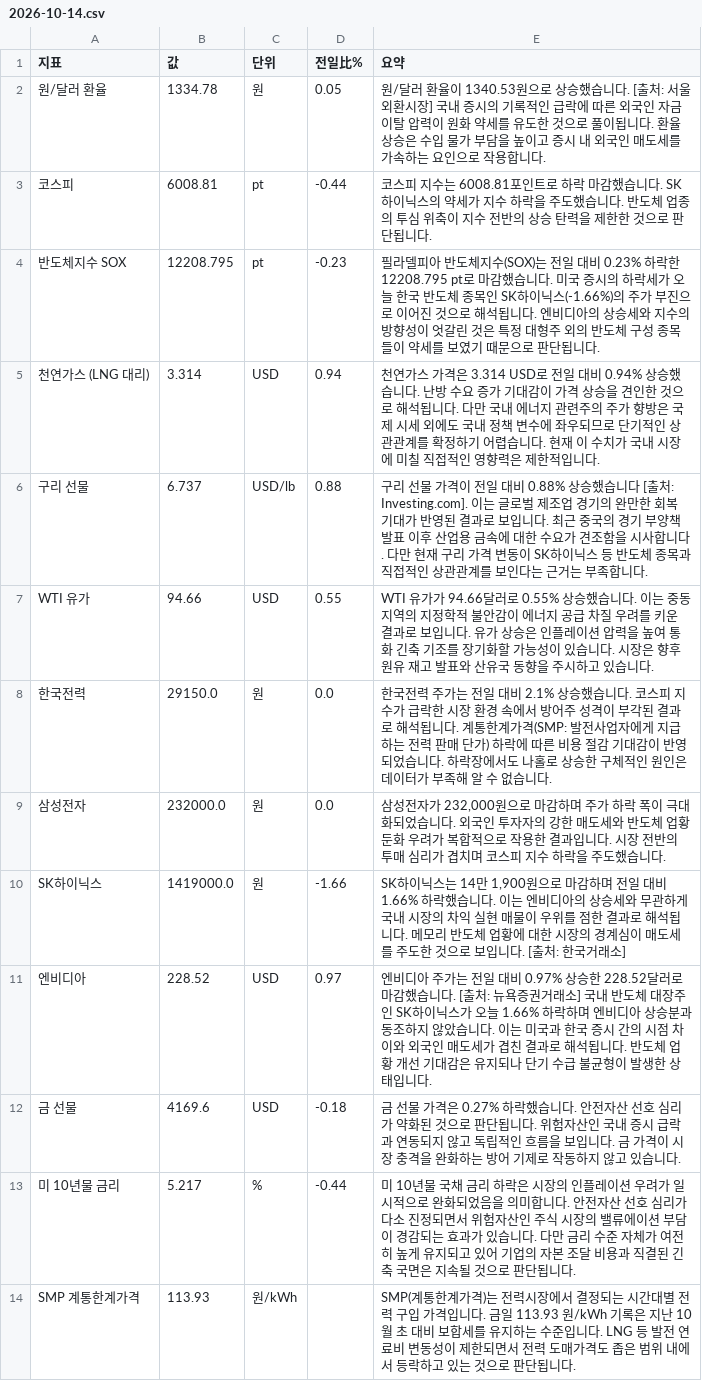
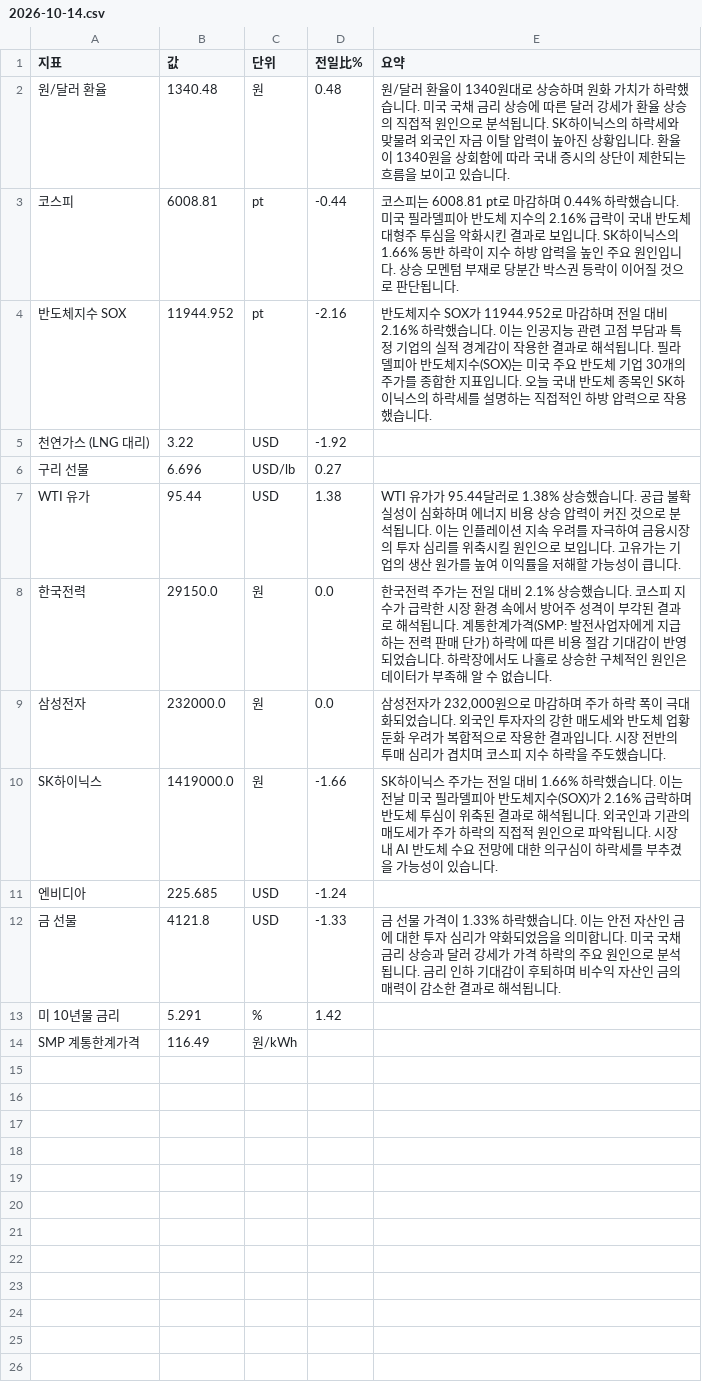
Before and after one commit to baehongcheol21-lab/info-board, a CSV file: exports/2026-10-14.csv, drawn as a sheet.

```diff
--- a/exports/2026-10-14.csv
+++ b/exports/2026-10-14.csv
@@ -1,14 +1,14 @@
 지표,값,단위,전일比%,요약
-원/달러 환율,1334.78,원,0.05,원/달러 환율이 1340.53원으로 상승했습니다. [출처: 서울외환시장] 국내 증시의 기록적인 급락에 따른 외국인 자금 이탈 압력이 원화 약세를 유도한 것으로 풀이됩니다. 환율 상승은 수입 물가 부담을 높이고 증시 내 외국인 매도세를 가속하는 요인으로 작용합니다.
-코스피,6008.81,pt,-0.44,코스피 지수는 6008.81포인트로 하락 마감했습니다. SK하이닉스의 약세가 지수 하락을 주도했습니다. 반도체 업종의 투심 위축이 지수 전반의 상승 탄력을 제한한 것으로 판단됩니다.
-반도체지수 SOX,12208.795,pt,-0.23,필라델피아 반도체지수(SOX)는 전일 대비 0.23% 하락한 12208.795 pt로 마감했습니다.   미국 증시의 하락세가 오늘 한국 반도체 종목인 SK하이닉스(-1.66%)의 주가 부진으로 이어진 것으로 해석됩니다. 엔비디아의 상승세와 지수의 방향성이 엇갈린 것은 특정 대형주 외의 반도체 구성 종목들이 약세를 보였기 때문으로 판단됩니다.
-천연가스 (LNG 대리),3.314,USD,0.94,천연가스 가격은 3.314 USD로 전일 대비 0.94% 상승했습니다.  난방 수요 증가 기대감이 가격 상승을 견인한 것으로 해석됩니다. 다만 국내 에너지 관련주의 주가 향방은 국제 시세 외에도 국내 정책 변수에 좌우되므로 단기적인 상관관계를 확정하기 어렵습니다. 현재 이 수치가 국내 시장에 미칠 직접적인 영향력은 제한적입니다.
-구리 선물,6.737,USD/lb,0.88,구리 선물 가격이 전일 대비 0.88% 상승했습니다 [출처: Investing.com]. 이는 글로벌 제조업 경기의 완만한 회복 기대가 반영된 결과로 보입니다. 최근 중국의 경기 부양책 발표 이후 산업용 금속에 대한 수요가 견조함을 시사합니다. 다만 현재 구리 가격 변동이 SK하이닉스 등 반도체 종목과 직접적인 상관관계를 보인다는 근거는 부족합니다.
-WTI 유가,94.66,USD,0.55,WTI 유가가 94.66달러로 0.55% 상승했습니다.  이는 중동 지역의 지정학적 불안감이 에너지 공급 차질 우려를 키운 결과로 보입니다. 유가 상승은 인플레이션 압력을 높여 통화 긴축 기조를 장기화할 가능성이 있습니다. 시장은 향후 원유 재고 발표와 산유국 동향을 주시하고 있습니다.
+원/달러 환율,1340.48,원,0.48,원/달러 환율이 1340원대로 상승하며 원화 가치가 하락했습니다. 미국 국채 금리 상승에 따른 달러 강세가 환율 상승의 직접적 원인으로 분석됩니다. SK하이닉스의 하락세와 맞물려 외국인 자금 이탈 압력이 높아진 상황입니다. 환율이 1340원을 상회함에 따라 국내 증시의 상단이 제한되는 흐름을 보이고 있습니다.
+코스피,6008.81,pt,-0.44,코스피는 6008.81 pt로 마감하며 0.44% 하락했습니다. 미국 필라델피아 반도체 지수의 2.16% 급락이 국내 반도체 대형주 투심을 악화시킨 결과로 보입니다. SK하이닉스의 1.66% 동반 하락이 지수 하방 압력을 높인 주요 원인입니다. 상승 모멘텀 부재로 당분간 박스권 등락이 이어질 것으로 판단됩니다.
+반도체지수 SOX,11944.952,pt,-2.16,반도체지수 SOX가 11944.952로 마감하며 전일 대비 2.16% 하락했습니다. 이는 인공지능 관련 고점 부담과 특정 기업의 실적 경계감이 작용한 결과로 해석됩니다. 필라델피아 반도체지수(SOX)는 미국 주요 반도체 기업 30개의 주가를 종합한 지표입니다. 오늘 국내 반도체 종목인 SK하이닉스의 하락세를 설명하는 직접적인 하방 압력으로 작용했습니다.
+천연가스 (LNG 대리),3.22,USD,-1.92,
+구리 선물,6.696,USD/lb,0.27,
+WTI 유가,95.44,USD,1.38,WTI 유가가 95.44달러로 1.38% 상승했습니다.  공급 불확실성이 심화하며 에너지 비용 상승 압력이 커진 것으로 분석됩니다. 이는 인플레이션 지속 우려를 자극하여 금융시장의 투자 심리를 위축시킬 원인으로 보입니다. 고유가는 기업의 생산 원가를 높여 이익률을 저해할 가능성이 큽니다.
 한국전력,29150.0,원,0.0,한국전력 주가는 전일 대비 2.1% 상승했습니다. 코스피 지수가 급락한 시장 환경 속에서 방어주 성격이 부각된 결과로 해석됩니다. 계통한계가격(SMP: 발전사업자에게 지급하는 전력 판매 단가) 하락에 따른 비용 절감 기대감이 반영되었습니다. 하락장에서도 나홀로 상승한 구체적인 원인은 데이터가 부족해 알 수 없습니다.
 삼성전자,232000.0,원,0.0,"삼성전자가 232,000원으로 마감하며 주가 하락 폭이 극대화되었습니다.   외국인 투자자의 강한 매도세와 반도체 업황 둔화 우려가 복합적으로 작용한 결과입니다.   시장 전반의 투매 심리가 겹치며 코스피 지수 하락을 주도했습니다."
-SK하이닉스,1419000.0,원,-1.66,"SK하이닉스는 14만 1,900원으로 마감하며 전일 대비 1.66% 하락했습니다.  이는 엔비디아의 상승세와 무관하게 국내 시장의 차익 실현 매물이 우위를 점한 결과로 해석됩니다.  메모리 반도체 업황에 대한 시장의 경계심이 매도세를 주도한 것으로 보입니다.  [출처: 한국거래소]"
-엔비디아,228.52,USD,0.97,엔비디아 주가는 전일 대비 0.97% 상승한 228.52달러로 마감했습니다. [출처: 뉴욕증권거래소]  국내 반도체 대장주인 SK하이닉스가 오늘 1.66% 하락하며 엔비디아 상승분과 동조하지 않았습니다.   이는 미국과 한국 증시 간의 시점 차이와 외국인 매도세가 겹친 결과로 해석됩니다.  반도체 업황 개선 기대감은 유지되나 단기 수급 불균형이 발생한 상태입니다.
-금 선물,4169.6,USD,-0.18,금 선물 가격은 0.27% 하락했습니다. 안전자산 선호 심리가 약화된 것으로 판단됩니다. 위험자산인 국내 증시 급락과 연동되지 않고 독립적인 흐름을 보입니다. 금 가격이 시장 충격을 완화하는 방어 기제로 작동하지 않고 있습니다.
-미 10년물 금리,5.217,%,-0.44,미 10년물 국채 금리 하락은 시장의 인플레이션 우려가 일시적으로 완화되었음을 의미합니다. 안전자산 선호 심리가 다소 진정되면서 위험자산인 주식 시장의 밸류에이션 부담이 경감되는 효과가 있습니다. 다만 금리 수준 자체가 여전히 높게 유지되고 있어 기업의 자본 조달 비용과 직결된 긴축 국면은 지속될 것으로 판단됩니다.
-SMP 계통한계가격,113.93,원/kWh,,SMP(계통한계가격)는 전력시장에서 결정되는 시간대별 전력 구입 가격입니다. 금일 113.93 원/kWh 기록은 지난 10월 초 대비 보합세를 유지하는 수준입니다. LNG 등 발전 연료비 변동성이 제한되면서 전력 도매가격도 좁은 범위 내에서 등락하고 있는 것으로 판단됩니다.
+SK하이닉스,1419000.0,원,-1.66,SK하이닉스 주가는 전일 대비 1.66% 하락했습니다. 이는 전날 미국 필라델피아 반도체지수(SOX)가 2.16% 급락하며 반도체 투심이 위축된 결과로 해석됩니다. 외국인과 기관의 매도세가 주가 하락의 직접적 원인으로 파악됩니다. 시장 내 AI 반도체 수요 전망에 대한 의구심이 하락세를 부추겼을 가능성이 있습니다.
+엔비디아,225.685,USD,-1.24,
+금 선물,4121.8,USD,-1.33,금 선물 가격이 1.33% 하락했습니다. 이는 안전 자산인 금에 대한 투자 심리가 약화되었음을 의미합니다. 미국 국채 금리 상승과 달러 강세가 가격 하락의 주요 원인으로 분석됩니다. 금리 인하 기대감이 후퇴하며 비수익 자산인 금의 매력이 감소한 결과로 해석됩니다.
+미 10년물 금리,5.291,%,1.42,
+SMP 계통한계가격,116.49,원/kWh,,
```
Also changed, not shown: 13 other files.
